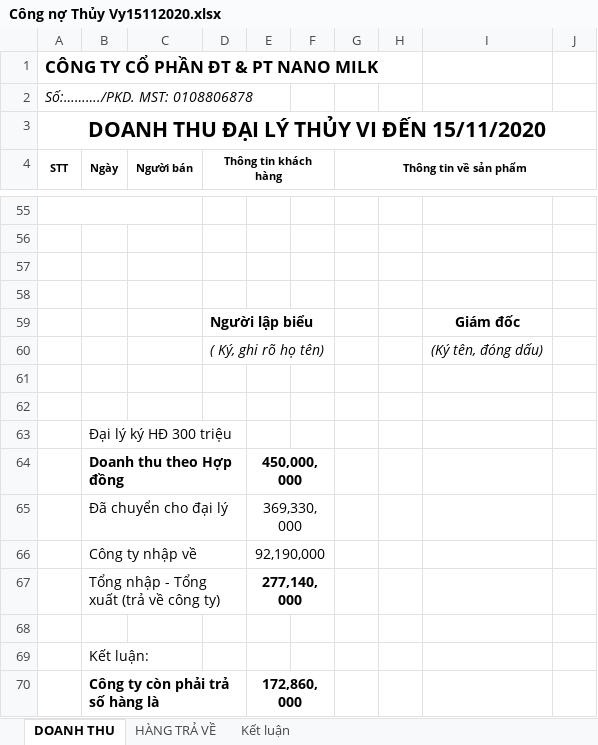
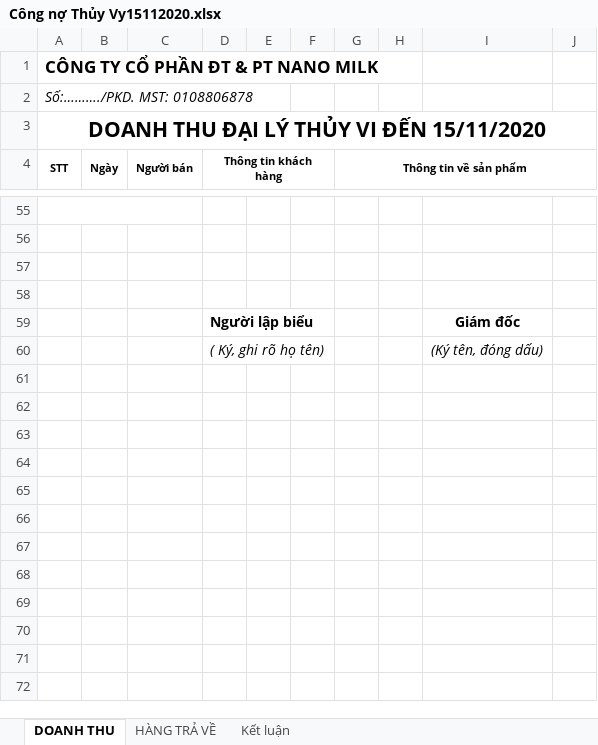
Before and after one commit to lexusna98/HangWorkspace, an Excel workbook: KẾ TOÁN - THÁI HẰNG/CÔNG NỢ/THỦY VY/Công nợ Thủy Vy15112020.xlsx, sheet DOANH THU, drawn as a sheet; only a part is shown, gaps mark what is left out; values as stored, in another font and other column widths than the file's, no borders; the diff names each change by its address in the sheet, - before the commit and + after, or states it on an @@ line.

```diff
--- a/KẾ TOÁN - THÁI HẰNG/CÔNG NỢ/THỦY VY/Công nợ Thủy Vy15112020.xlsx (sheet DOANH THU)
+++ b/KẾ TOÁN - THÁI HẰNG/CÔNG NỢ/THỦY VY/Công nợ Thủy Vy15112020.xlsx (sheet DOANH THU)
-row 61: (empty)
-row 62: (empty)
-row 63:  | Đại lý ký HĐ 300 triệu
-row 64:  | Doanh thu theo Hợp đồng |  |  | 450,000,000
-row 65:  | Đã chuyển cho đại lý |  |  | 369,330,000
-row 66:  | Công ty nhập về |  |  | 92,190,000
-row 67:  | Tổng nhập - Tổng xuất (trả về công ty) |  |  | 277,140,000
-row 68: (empty)
-row 69:  | Kết luận:
-row 70:  | Công ty còn phải trả số hàng là |  |  | 172,860,000
```
Also changed, not shown: sheet Kết luận, KẾ TOÁN - THÁI HẰNG/CÔNG NỢ/Cường milk/Chị Bởi.xlsx, KẾ TOÁN - THÁI HẰNG/NANOMILK 11_2020.xlsx, 2 other files.
